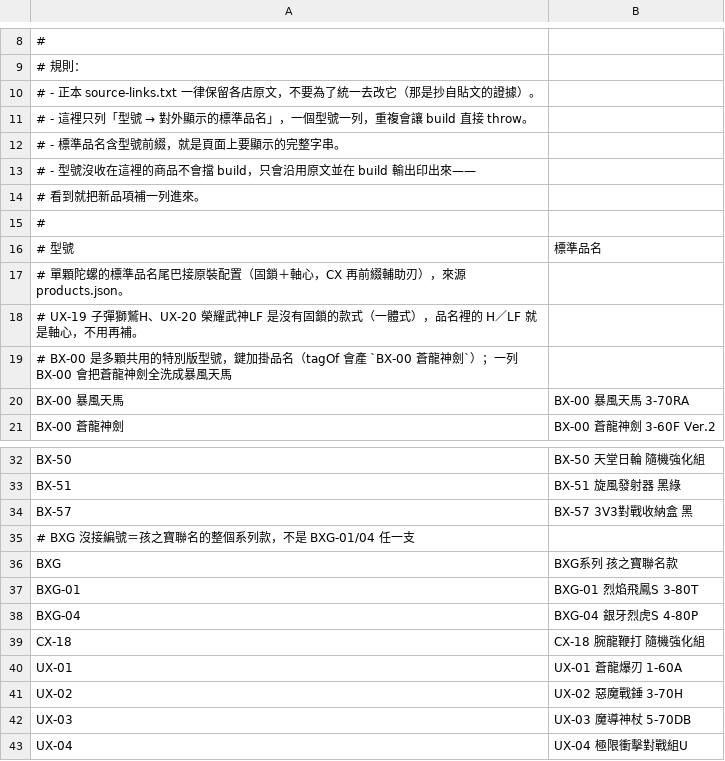
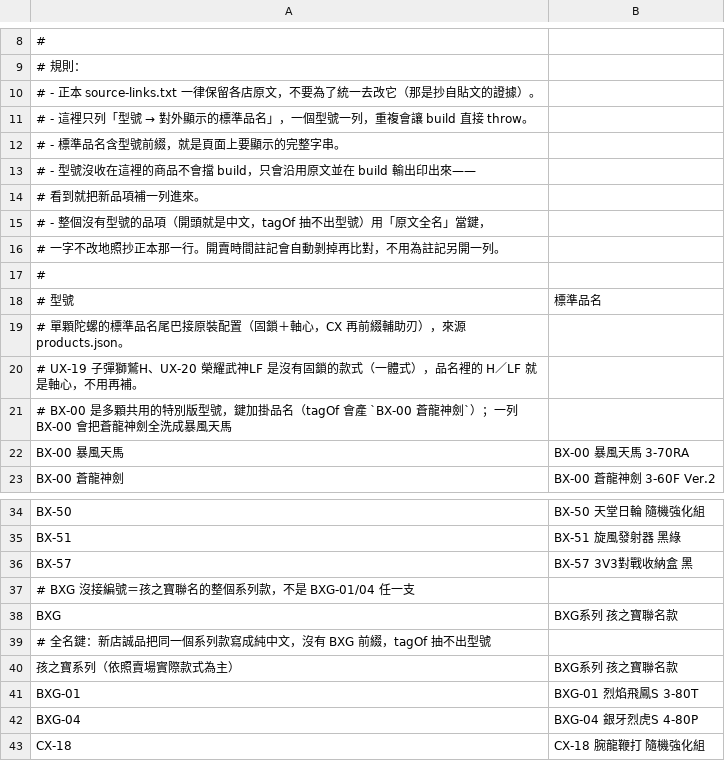
Before and after one commit to wowack7/beybuilder, a TSV file: data/draw/item_names.tsv, drawn as a sheet; only a part is shown, gaps mark what is left out; the shorter side is filled out with more unchanged rows.

Commit message:
fix(draw): item_names.tsv 支援原文全名當鍵，收錄無型號的孩之寶系列
normalizeItemName 舊版先算 tagOf，抽不出型號就在查表前 return null，
所以純中文品名（新店誠品「孩之寶系列（依照賣場實際款式為主）」）
無論怎麼補 item_names.tsv 都無效，而 build 的提示又叫人去補——文件與行為矛盾。

- normalizeItemName 抽出 keyOf()：型號鍵優先，退原文全名（再退剝掉開賣時間註記的全名）
- item_names.tsv 補該列與規則說明；未收錄型號 1 → 0，一致化 317 → 318
- build 提示補一句「抽不出型號的品項用原文全名當鍵」
- 正本 guard 測試依鍵種拆兩條：型號鍵維持前綴相等，全名鍵改為要求指向已收錄型號

```diff
--- a/data/draw/item_names.tsv
+++ b/data/draw/item_names.tsv
@@ -14,2 +14,4 @@
 #   看到就把新品項補一列進來。
+# - 整個沒有型號的品項（開頭就是中文，tagOf 抽不出型號）用「原文全名」當鍵，
+#   一字不改地照抄正本那一行。開賣時間註記會自動剝掉再比對，不用為註記另開一列。
 #
@@ -36,2 +38,4 @@ BX-57	BX-57 3V3對戰收納盒 黑
 BXG	BXG系列 孩之寶聯名款
+# 全名鍵：新店誠品把同一個系列款寫成純中文，沒有 BXG 前綴，tagOf 抽不出型號
+孩之寶系列（依照賣場實際款式為主）	BXG系列 孩之寶聯名款
 BXG-01	BXG-01 烈焰飛鳳S 3-80T
```
Also changed, not shown: 5 other files.
